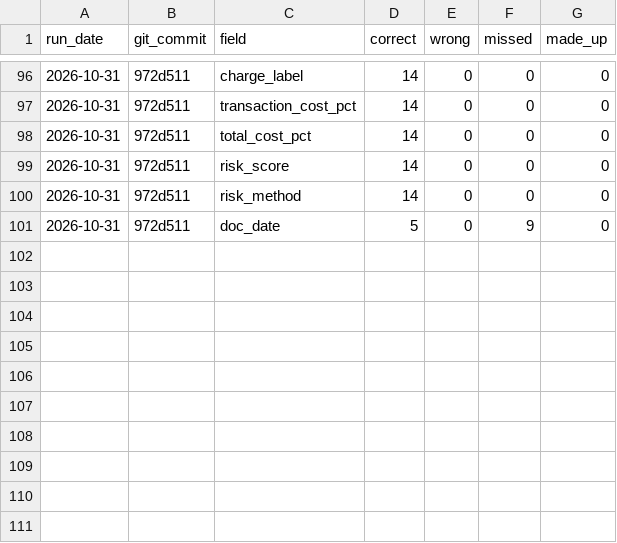
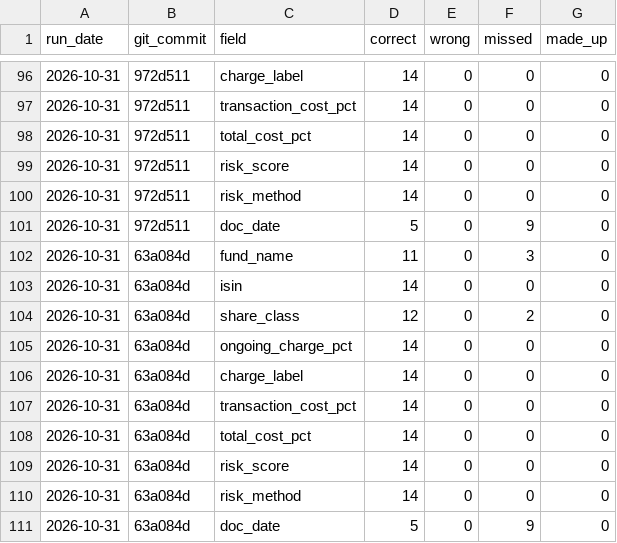
Before and after one commit to Nawaraj12345/fund-crosschecker, a CSV file: results/kid_scores.csv, drawn as a sheet; only a part is shown, gaps mark what is left out.

```diff
--- a/results/kid_scores.csv
+++ b/results/kid_scores.csv
@@ -101 +101,11 @@ run_date,git_commit,field,correct,wrong,missed,made_up
 2026-10-31,972d511,doc_date,5,0,9,0
+2026-10-31,63a084d,fund_name,11,0,3,0
+2026-10-31,63a084d,isin,14,0,0,0
+2026-10-31,63a084d,share_class,12,0,2,0
+2026-10-31,63a084d,ongoing_charge_pct,14,0,0,0
+2026-10-31,63a084d,charge_label,14,0,0,0
+2026-10-31,63a084d,transaction_cost_pct,14,0,0,0
+2026-10-31,63a084d,total_cost_pct,14,0,0,0
+2026-10-31,63a084d,risk_score,14,0,0,0
+2026-10-31,63a084d,risk_method,14,0,0,0
+2026-10-31,63a084d,doc_date,5,0,9,0
```
Also changed, not shown: results/factsheet_scores.csv.
